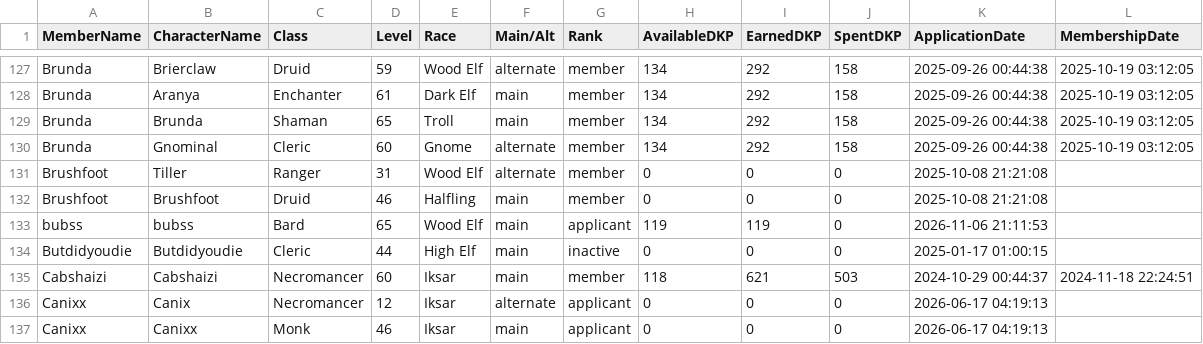
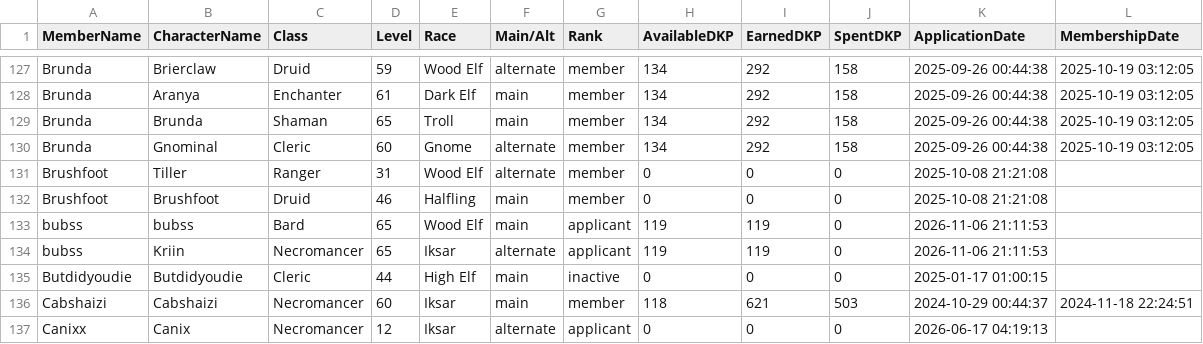
Before and after one commit to Larcen22/Axiom-DKP2, a CSV file: roster-export.csv, drawn as a sheet; only a part is shown, gaps mark what is left out; the shorter side is filled out with more unchanged rows; the diff names each change by its address in the sheet, - before the commit and + after, or states it on an @@ line.

Commit message:
Auto data sync: roster-export.csv, users.json (2026-11-08 04:29 UTC)

```diff
--- a/roster-export.csv
+++ b/roster-export.csv
+row 134: bubss | Kriin | Necromancer | 65 | Iksar | alternate | applicant | 119 | 119 | 0 | 2026-11-06 21:11:53
```
Also changed, not shown: 1 other file.
